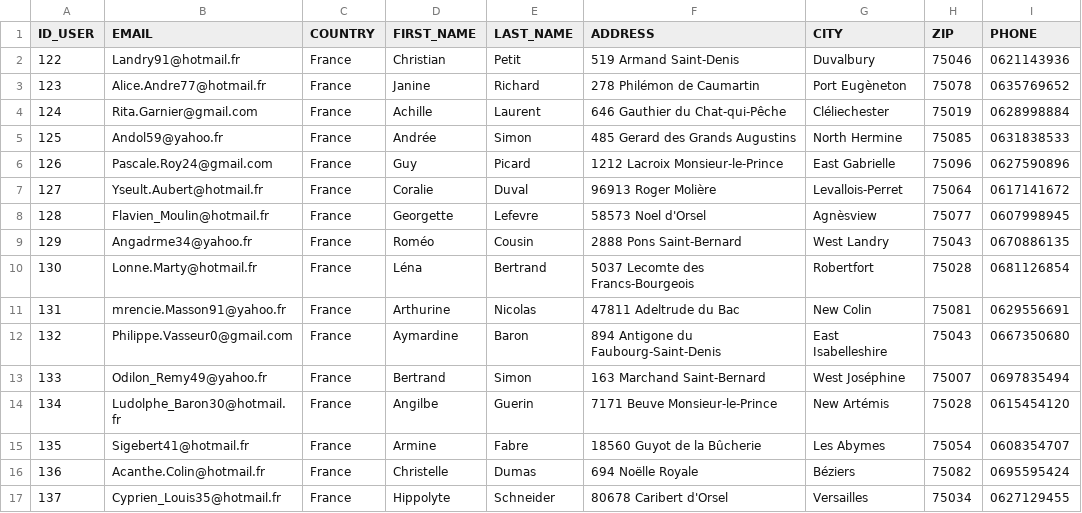
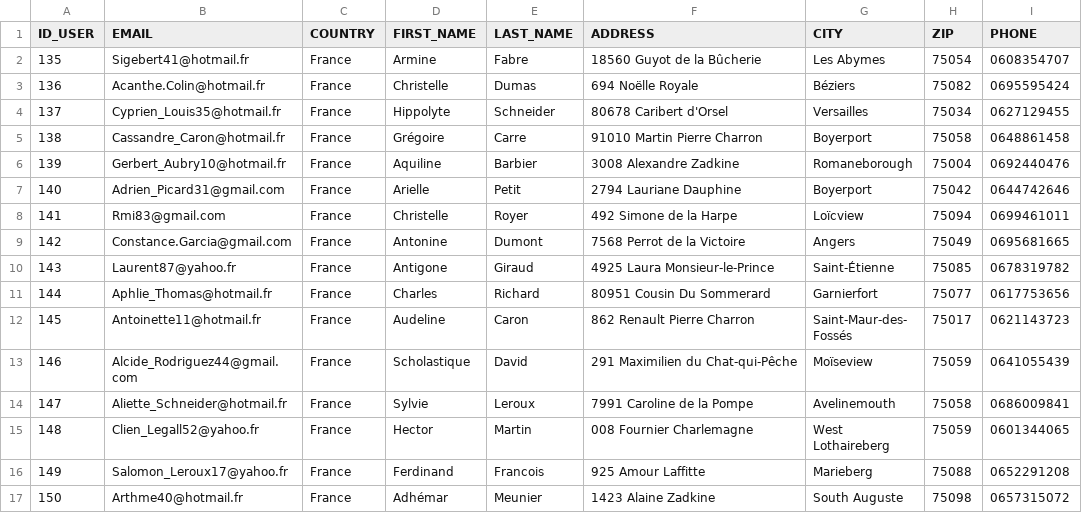
Before and after one commit to y-amr/AchatPhysique, a CSV file: user_info.csv, drawn as a sheet; only a part is shown; the shorter side is filled out with more unchanged rows; the diff names each change by its address in the sheet, - before the commit and + after, or states it on an @@ line.

```diff
--- a/user_info.csv
+++ b/user_info.csv
-row 2: 122 | Landry91@hotmail.fr | France | Christian | Petit | 519 Armand Saint-Denis | Duvalbury | 75046 | 0621143936
-row 3: 123 | Alice.Andre77@hotmail.fr | France | Janine | Richard | 278 Philémon de Caumartin | Port Eugèneton | 75078 | 0635769652
-row 4: 124 | Rita.Garnier@gmail.com | France | Achille | Laurent | 646 Gauthier du Chat-qui-Pêche | Cléliechester | 75019 | 0628998884
-row 5: 125 | Andol59@yahoo.fr | France | Andrée | Simon | 485 Gerard des Grands Augustins | North Hermine | 75085 | 0631838533
-row 6: 126 | Pascale.Roy24@gmail.com | France | Guy | Picard | 1212 Lacroix Monsieur-le-Prince | East Gabrielle | 75096 | 0627590896
-row 7: 127 | Yseult.Aubert@hotmail.fr | France | Coralie | Duval | 96913 Roger Molière | Levallois-Perret | 75064 | 0617141672
-row 8: 128 | Flavien_Moulin@hotmail.fr | France | Georgette | Lefevre | 58573 Noel d'Orsel | Agnèsview | 75077 | 0607998945
-row 9: 129 | Angadrme34@yahoo.fr | France | Roméo | Cousin | 2888 Pons Saint-Bernard | West Landry | 75043 | 0670886135
-row 10: 130 | Lonne.Marty@hotmail.fr | France | Léna | Bertrand | 5037 Lecomte des Francs-Bourgeois | Robertfort | 75028 | 0681126854
-row 11: 131 | mrencie.Masson91@yahoo.fr | France | Arthurine | Nicolas | 47811 Adeltrude du Bac | New Colin | 75081 | 0629556691
-row 12: 132 | Philippe.Vasseur0@gmail.com | France | Aymardine | Baron | 894 Antigone du Faubourg-Saint-Denis | East Isabelleshire | 75043 | 0667350680
-row 13: 133 | Odilon_Remy49@yahoo.fr | France | Bertrand | Simon | 163 Marchand Saint-Bernard | West Joséphine | 75007 | 0697835494
-row 14: 134 | Ludolphe_Baron30@hotmail.fr | France | Angilbe | Guerin | 7171 Beuve Monsieur-le-Prince | New Artémis | 75028 | 0615454120
```
Also changed, not shown: 1 other file.
